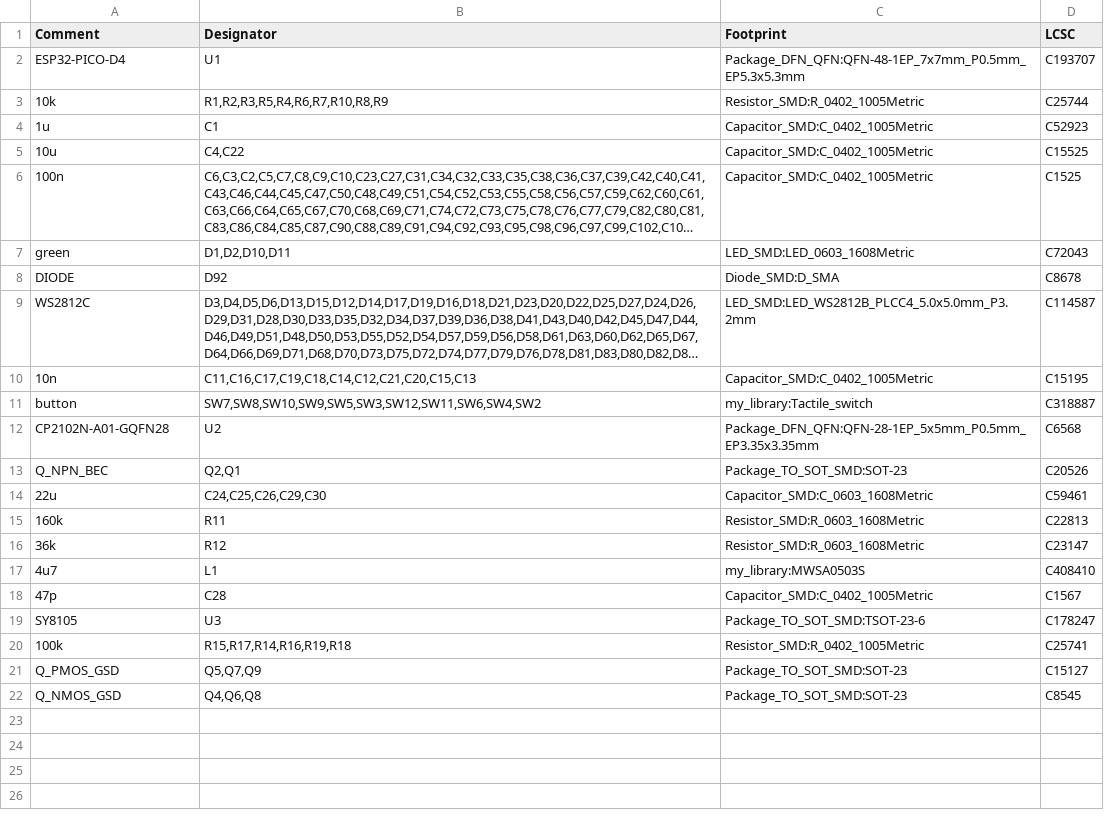
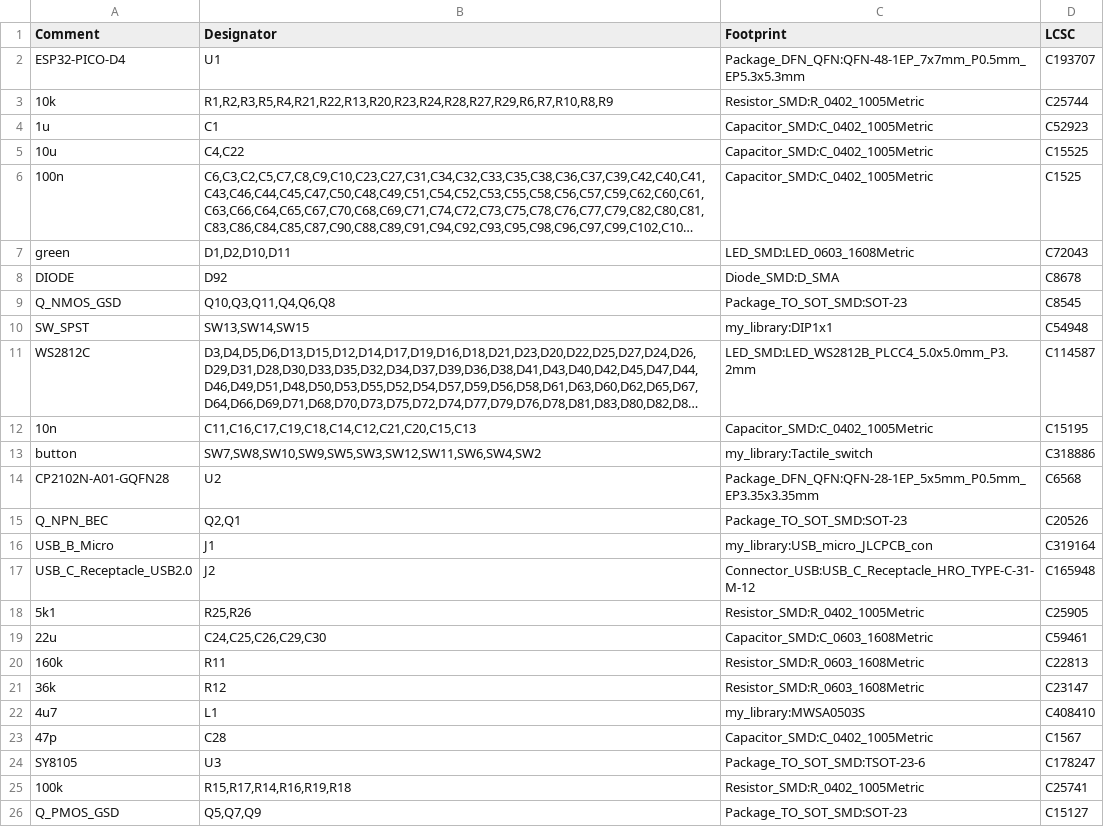
Before and after one commit to renata7zemanova/Logic, a CSV file: HW/fab/bom.csv, drawn as a sheet; long unchanged cells end in …; removed rows and columns are numbered as before the commit, all else as after; the diff names each change by its address in the sheet, - before the commit and + after, or states it on an @@ line.

```diff
--- a/HW/fab/bom.csv
+++ b/HW/fab/bom.csv
-B3 (Designator): R1,R2,R3,R5,R4,R6,R7,R10,R8,R9
+B3 (Designator): R1,R2,R3,R5,R4,R21,R22,R13,R20,R23,R24,R28,R27,R29,R6,R7,R10,R8,R9
+row 9: Q_NMOS_GSD | Q10,Q3,Q11,Q4,Q6,Q8 | Package_TO_SOT_SMD:SOT-23 | C8545
+row 10: SW_SPST | SW13,SW14,SW15 | my_library:DIP1x1 | C54948
-D13 (LCSC): C318887
+D13 (LCSC): C318886
+row 16: USB_B_Micro | J1 | my_library:USB_micro_JLCPCB_con | C319164
+row 17: USB_C_Receptacle_USB2.0 | J2 | Connector_USB:USB_C_Receptacle_HRO_TYPE-C-31-M-12 | C165948
+row 18: 5k1 | R25,R26 | Resistor_SMD:R_0402_1005Metric | C25905
-row 22: Q_NMOS_GSD | Q4,Q6,Q8 | Package_TO_SOT_SMD:SOT-23 | C8545
```
Also changed, not shown: HW/fab/pos.csv, 35 other files.
